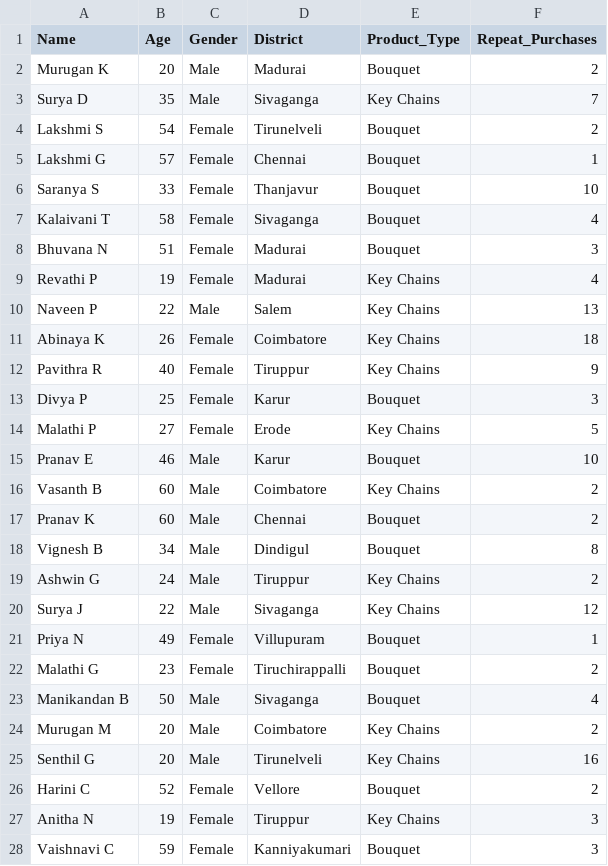
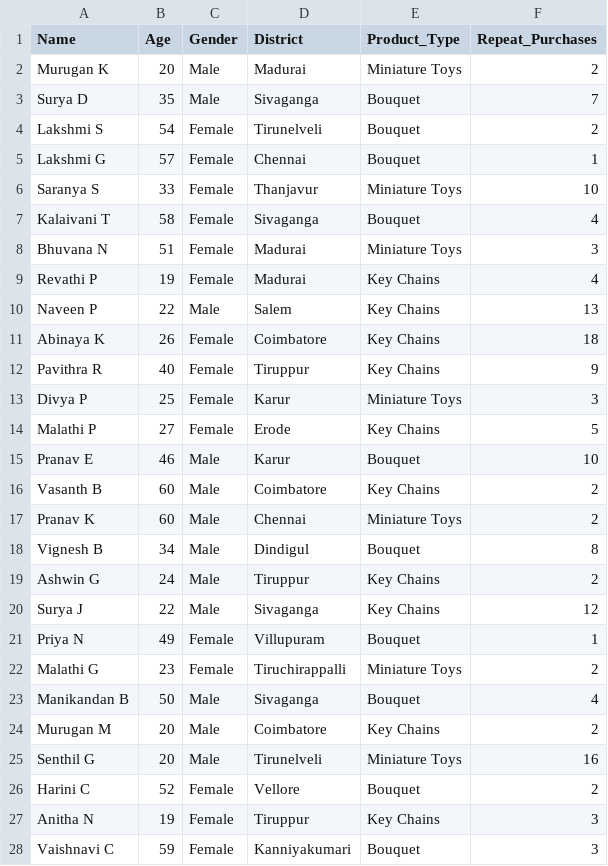
Before and after one commit to lennydany3/Customer-Segmentation-Using-K-Means-Clustering, a CSV file: dataset/tn_gift_shop_85.csv, drawn as a sheet; only a part is shown; the diff covers the shown part only.

```diff
--- a/dataset/tn_gift_shop_85.csv
+++ b/dataset/tn_gift_shop_85.csv
@@ -1,9 +1,9 @@
 Name,Age,Gender,District,Product_Type,Repeat_Purchases
-Murugan K,20,Male,Madurai,Bouquet,2
-Surya D,35,Male,Sivaganga,Key Chains,7
+Murugan K,20,Male,Madurai,Miniature Toys,2
+Surya D,35,Male,Sivaganga,Bouquet,7
 Lakshmi S,54,Female,Tirunelveli,Bouquet,2
 Lakshmi G,57,Female,Chennai,Bouquet,1
-Saranya S,33,Female,Thanjavur,Bouquet,10
+Saranya S,33,Female,Thanjavur,Miniature Toys,10
 Kalaivani T,58,Female,Sivaganga,Bouquet,4
-Bhuvana N,51,Female,Madurai,Bouquet,3
+Bhuvana N,51,Female,Madurai,Miniature Toys,3
 Revathi P,19,Female,Madurai,Key Chains,4
@@ -12,3 +12,3 @@ Abinaya K,26,Female,Coimbatore,Key Chains,18
 Pavithra R,40,Female,Tiruppur,Key Chains,9
-Divya P,25,Female,Karur,Bouquet,3
+Divya P,25,Female,Karur,Miniature Toys,3
 Malathi P,27,Female,Erode,Key Chains,5
@@ -16,3 +16,3 @@ Pranav E,46,Male,Karur,Bouquet,10
 Vasanth B,60,Male,Coimbatore,Key Chains,2
-Pranav K,60,Male,Chennai,Bouquet,2
+Pranav K,60,Male,Chennai,Miniature Toys,2
 Vignesh B,34,Male,Dindigul,Bouquet,8
@@ -21,6 +21,6 @@ Surya J,22,Male,Sivaganga,Key Chains,12
 Priya N,49,Female,Villupuram,Bouquet,1
-Malathi G,23,Female,Tiruchirappalli,Bouquet,2
+Malathi G,23,Female,Tiruchirappalli,Miniature Toys,2
 Manikandan B,50,Male,Sivaganga,Bouquet,4
 Murugan M,20,Male,Coimbatore,Key Chains,2
-Senthil G,20,Male,Tirunelveli,Key Chains,16
+Senthil G,20,Male,Tirunelveli,Miniature Toys,16
 Harini C,52,Female,Vellore,Bouquet,2
```
Also changed, not shown: 21 edited cells elsewhere in this file, dataset/tn_gift_shop_100.csv, dataset/tn_gift_shop_70.csv, 3 other files.
